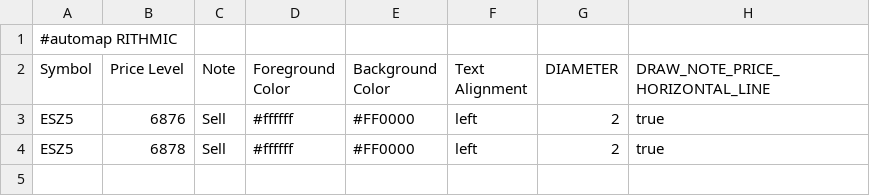
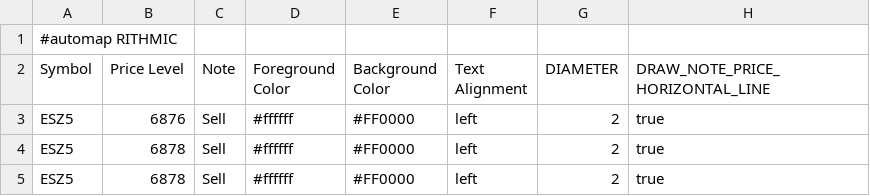
Before and after one commit to jdrochester/BookmapCloudSync, a CSV file: custom_notes.csv, drawn as a sheet; the diff names each change by its address in the sheet, - before the commit and + after, or states it on an @@ line.

Commit message:
Auto update from Google Sheets

```diff
--- a/custom_notes.csv
+++ b/custom_notes.csv
+row 5: ESZ5 | 6878 | Sell | #ffffff | #FF0000 | left | 2 | true
```
